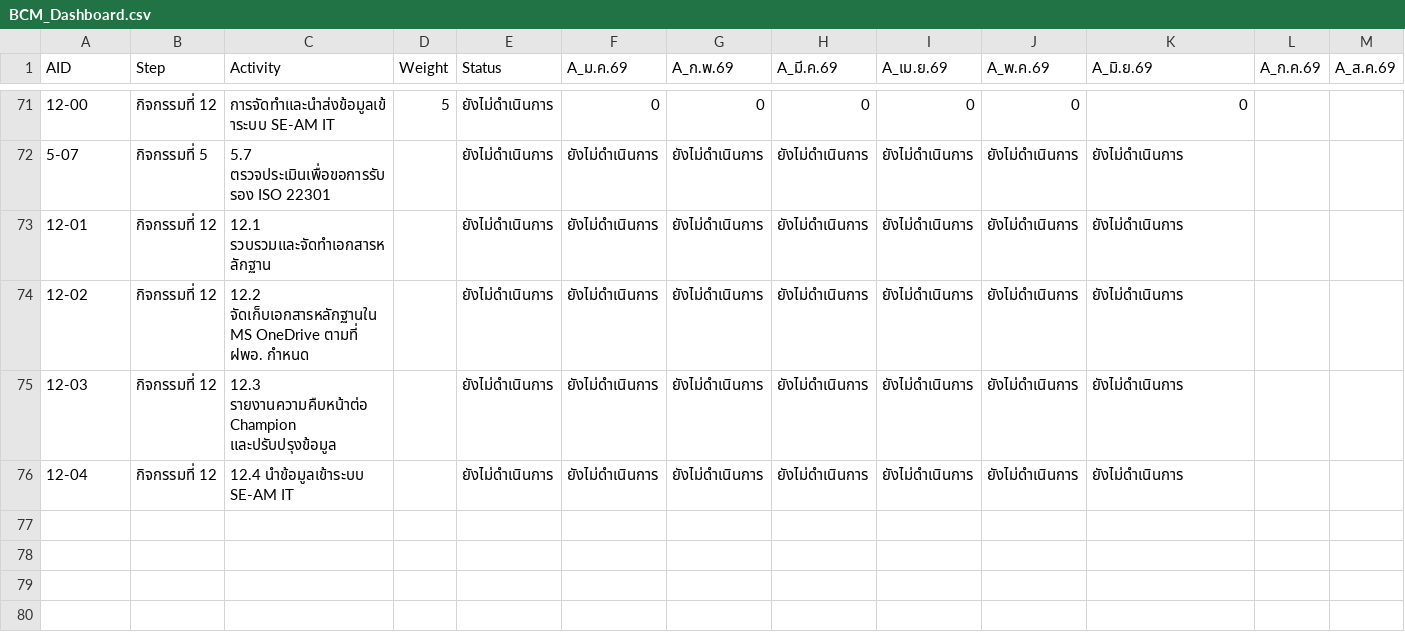
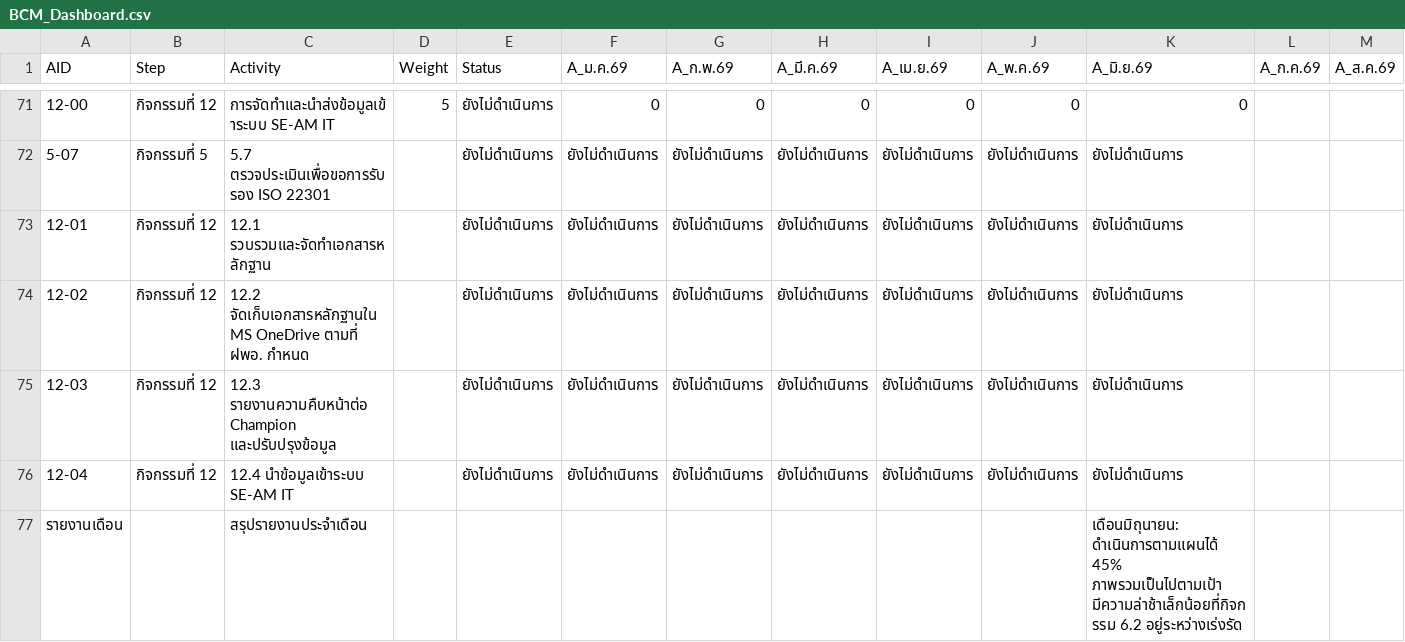
Before and after one commit to atomnet18-lang/BCM-Dashboard, a CSV file: data/BCM_Dashboard.csv, drawn as a sheet; only a part is shown, gaps mark what is left out; rows hold the shown columns only; the diff names each change by its address in the sheet, - before the commit and + after, or states it on an @@ line.

```diff
--- a/data/BCM_Dashboard.csv
+++ b/data/BCM_Dashboard.csv
+row 77: รายงานเดือน |  | สรุปรายงานประจำเดือน |  |  |  |  |  |  |  | เดือนมิถุนายน: ดำเนินการตามแผนได้ 45% ภาพรวมเป็นไปตามเป้า มีความล่าช้าเล็กน้อยที่กิจกรรม 6.2 อยู่ระหว่างเร่งรัด
```
Also changed, not shown: 1 other file.
